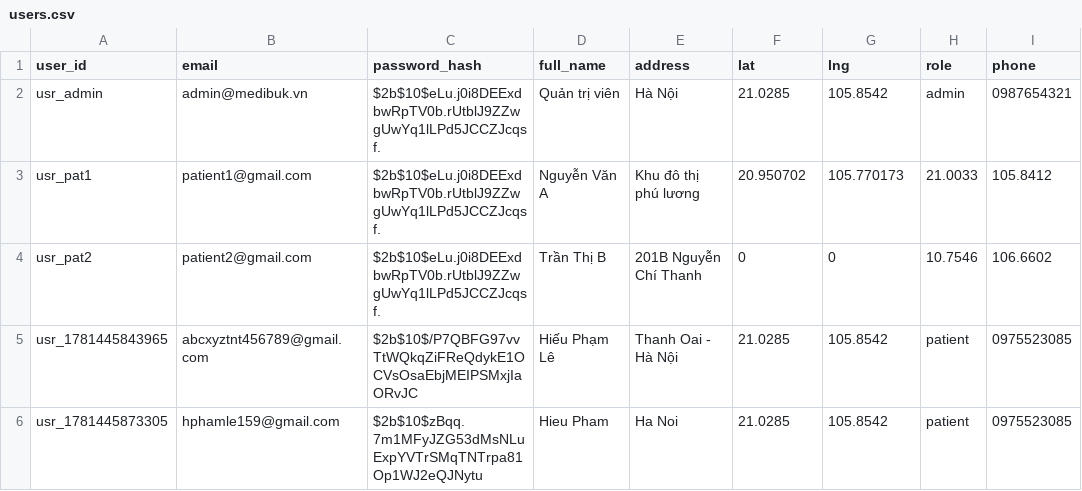
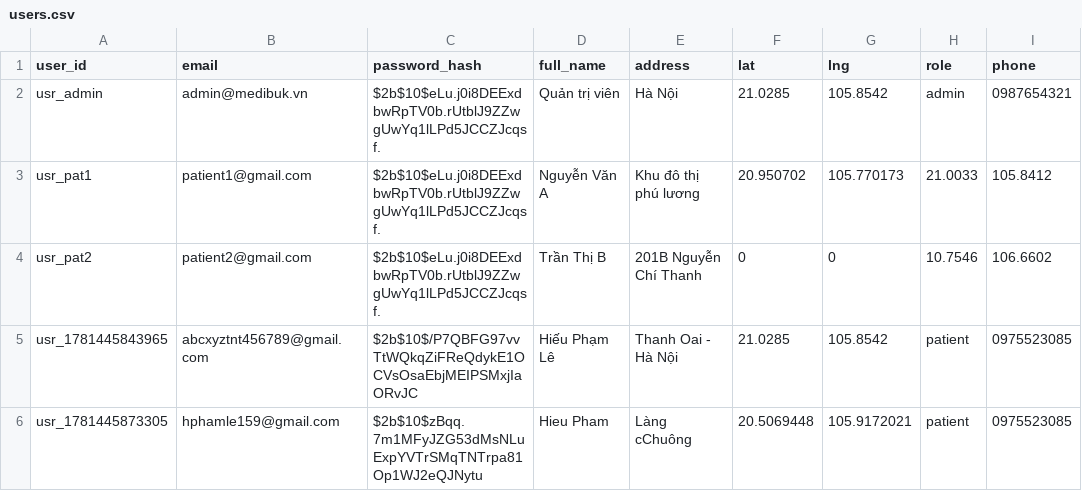
Before and after one commit to Shiroakiii085/MediBuk, a CSV file: data/users.csv, drawn as a sheet.

Commit message:
Update users.csv via MediBuk App

```diff
--- a/data/users.csv
+++ b/data/users.csv
@@ -5,2 +5,2 @@ usr_pat2,patient2@gmail.com,$2b$10$eLu.j0i8DEExdbwRpTV0b.rUtblJ9ZZwgUwYq1lLPd5JC
 usr_1781445843965,abcxyztnt456789@gmail.com,$2b$10$/P7QBFG97vvTtWQkqZiFReQdykE1OCVsOsaEbjMEIPSMxjIaORvJC,Hiếu Phạm Lê,Thanh Oai - Hà Nội,21.0285,105.8542,patient,0975523085
-usr_1781445873305,hphamle159@gmail.com,$2b$10$zBqq.7m1MFyJZG53dMsNLuExpYVTrSMqTNTrpa81Op1WJ2eQJNytu,Hieu Pham,Ha Noi,21.0285,105.8542,patient,0975523085
+usr_1781445873305,hphamle159@gmail.com,$2b$10$zBqq.7m1MFyJZG53dMsNLuExpYVTrSMqTNTrpa81Op1WJ2eQJNytu,Hieu Pham,Làng cChuông,20.5069448,105.9172021,patient,0975523085
```
